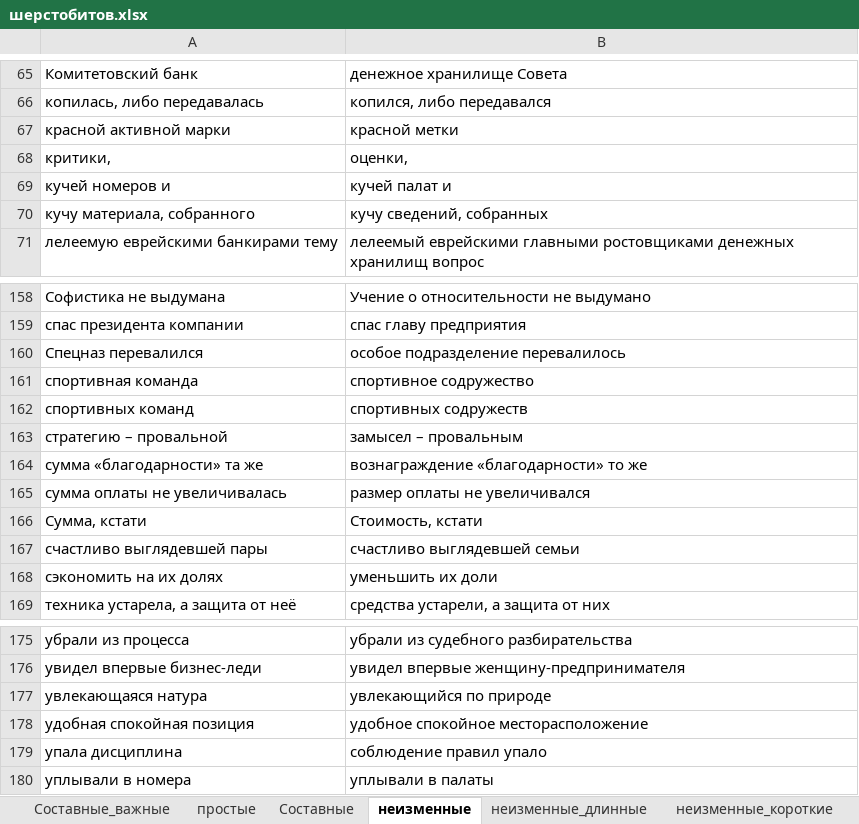
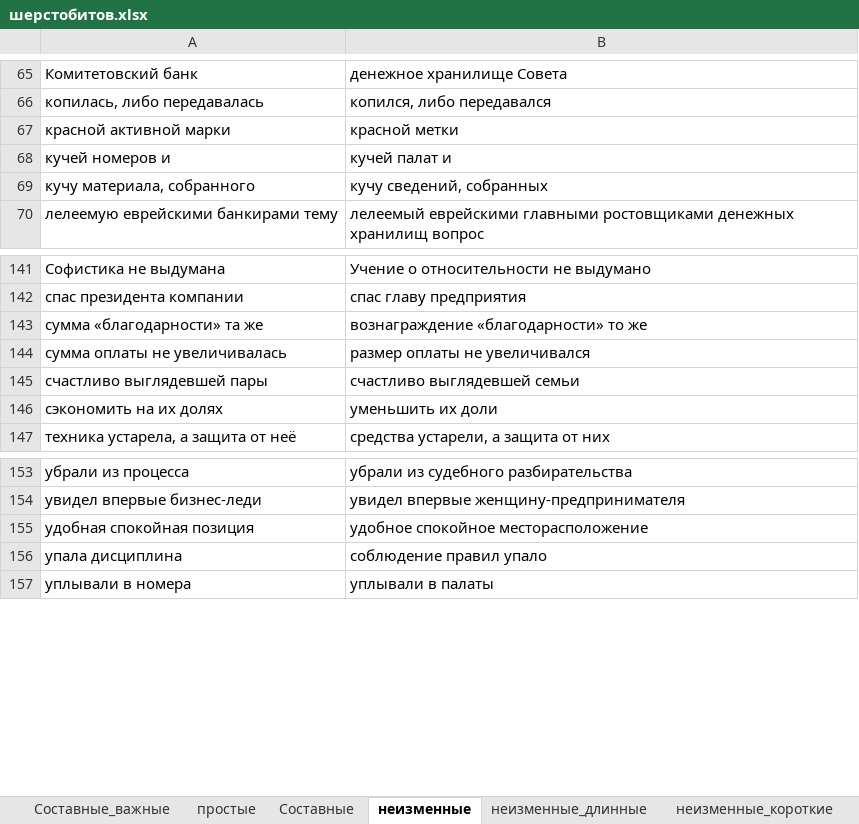
Before and after one commit to AveNRU/text_changer, an Excel workbook: словари/шерстобитов.xlsx, sheet неизменные, drawn as a sheet; only a part is shown, gaps mark what is left out; values as stored, in another font and other column widths than the file's, no borders; the diff covers the shown part only; the diff names each change by its address in the sheet, - before the commit and + after, or states it on an @@ line.

```diff
--- a/словари/шерстобитов.xlsx (sheet неизменные)
+++ b/словари/шерстобитов.xlsx (sheet неизменные)
-row 68: критики, | оценки,
-row 160: Спецназ перевалился | особое подразделение перевалилось
-row 161: спортивная команда | спортивное содружество
-row 162: спортивных команд | спортивных содружеств
-row 163: стратегию – провальной | замысел – провальным
-row 166: Сумма, кстати | Стоимость, кстати
-row 177: увлекающаяся натура | увлекающийся по природе
```
Also changed, not shown: 18 removed rows and 1 edited cell elsewhere in this sheet, sheet неизменные_короткие, 2 other files.
